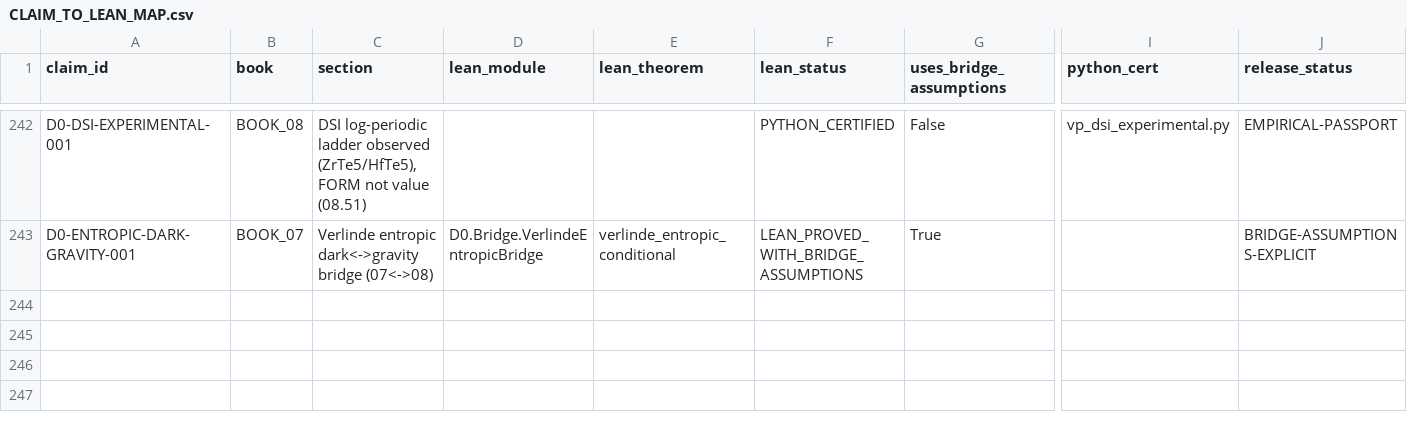
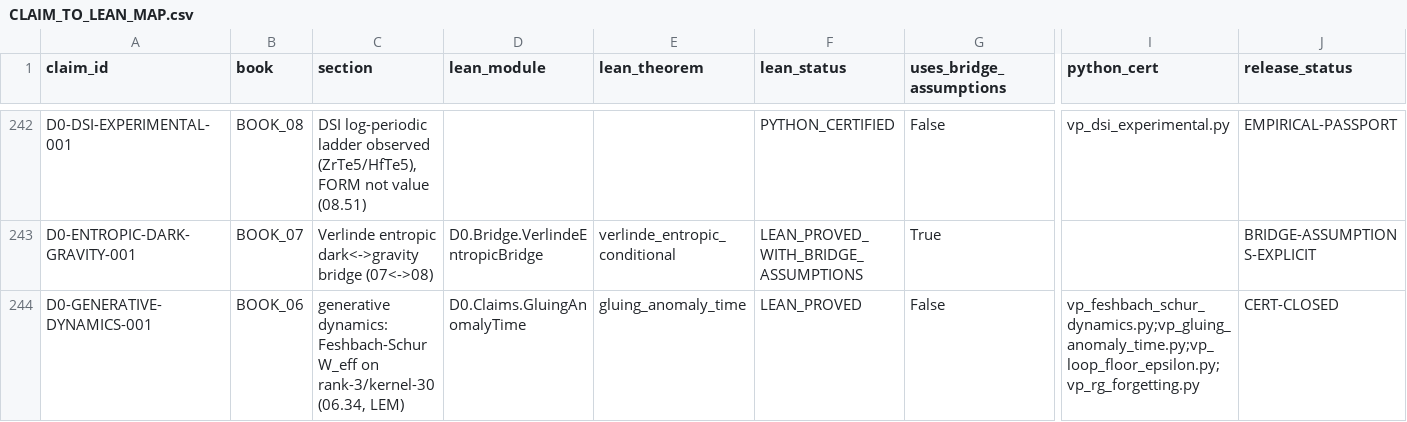
Before and after one commit to gvakhrushev/d0_15, a CSV file: 09_LEAN_FORMALIZATION/docs/CLAIM_TO_LEAN_MAP.csv, drawn as a sheet; only a part is shown, gaps mark what is left out; rows hold the shown columns only; the diff names each change by its address in the sheet, - before the commit and + after, or states it on an @@ line.

```diff
--- a/09_LEAN_FORMALIZATION/docs/CLAIM_TO_LEAN_MAP.csv
+++ b/09_LEAN_FORMALIZATION/docs/CLAIM_TO_LEAN_MAP.csv
+row 244: D0-GENERATIVE-DYNAMICS-001 | BOOK_06 | generative dynamics: Feshbach-Schur W_eff on rank-3/kernel-30 (06.34, LEM) | D0.Claims.GluingAnomalyTime | gluing_anomaly_time | LEAN_PROVED | False | vp_feshbach_schur_dynamics.py;vp_gluing_anomaly_time.py;vp_loop_floor_epsilon.py;vp_rg_forgetting.py | CERT-CLOSED
```
Also changed, not shown: 03_THEORY_MAP/theory_status_map.csv, 17 other files.
